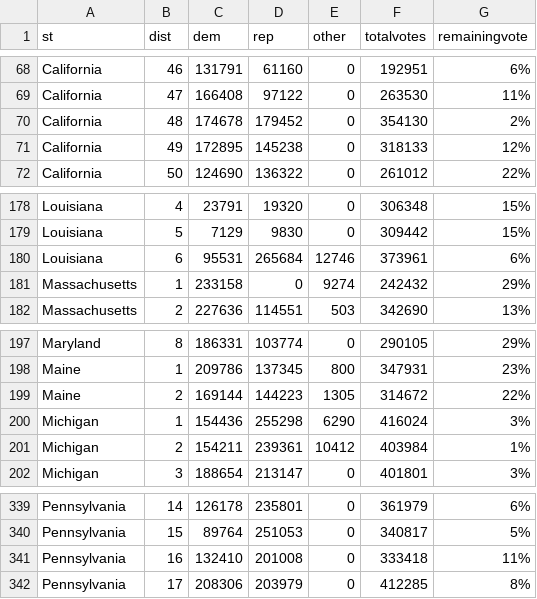
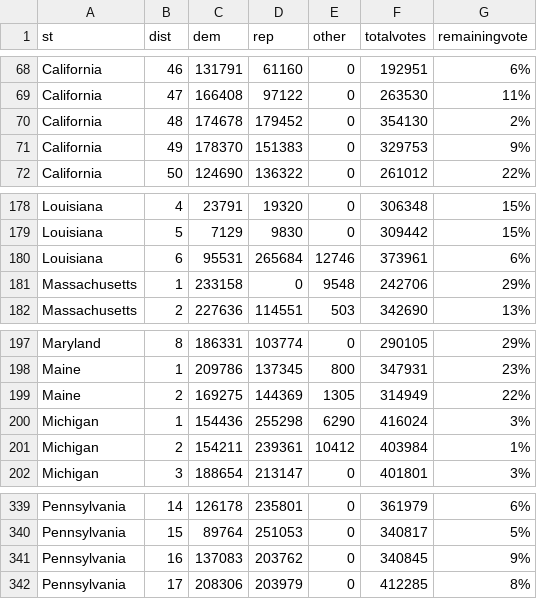
Before and after one commit to jcervas/2020-Elections, a CSV file: house2020.csv, drawn as a sheet; only a part is shown, gaps mark what is left out.

```diff
--- a/house2020.csv
+++ b/house2020.csv
@@ -70,3 +70,3 @@
 "California",48,174678,179452,0,354130,"2%"
-"California",49,172895,145238,0,318133,"12%"
+"California",49,178370,151383,0,329753,"9%"
 "California",50,124690,136322,0,261012,"22%"
@@ -180,3 +180,3 @@
 "Louisiana",6,95531,265684,12746,373961,"6%"
-"Massachusetts",1,233158,0,9274,242432,"29%"
+"Massachusetts",1,233158,0,9548,242706,"29%"
 "Massachusetts",2,227636,114551,503,342690,"13%"
@@ -198,3 +198,3 @@
 "Maine",1,209786,137345,800,347931,"23%"
-"Maine",2,169144,144223,1305,314672,"22%"
+"Maine",2,169275,144369,1305,314949,"22%"
 "Michigan",1,154436,255298,6290,416024,"3%"
@@ -340,3 +340,3 @@
 "Pennsylvania",15,89764,251053,0,340817,"5%"
-"Pennsylvania",16,132410,201008,0,333418,"11%"
+"Pennsylvania",16,137083,203762,0,340845,"9%"
 "Pennsylvania",17,208306,203979,0,412285,"8%"
```
Also changed, not shown: counties2020.csv, pres2020.csv.
